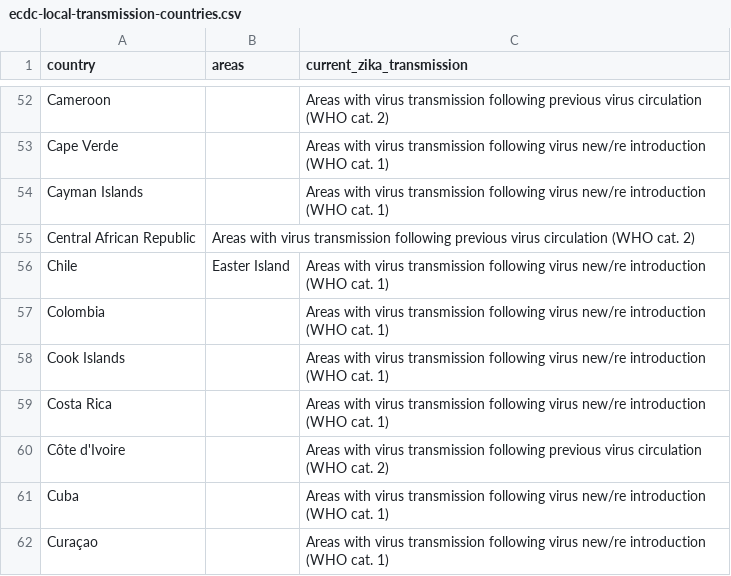
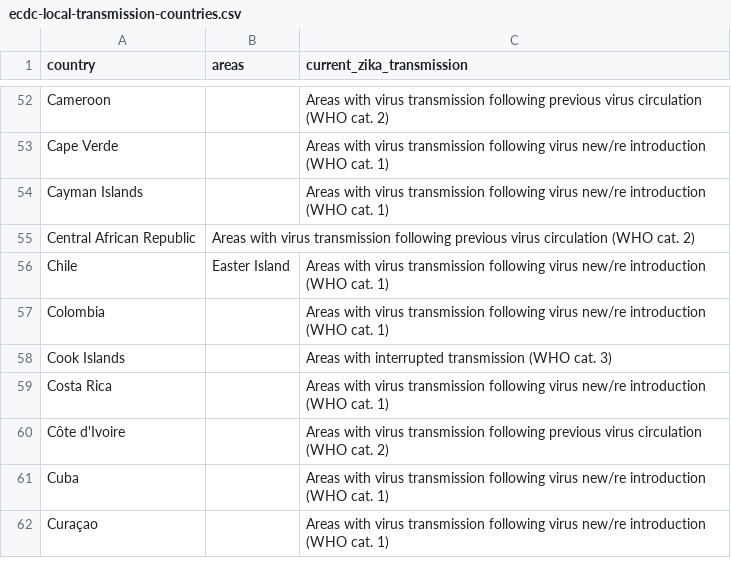
Before and after one commit to BuzzFeedNews/zika-data, a CSV file: data/parsed/ecdc/ecdc-local-transmission-countries.csv, drawn as a sheet; only a part is shown, gaps mark what is left out.

Commit message:
Update ECDC country classifications

```diff
--- a/data/parsed/ecdc/ecdc-local-transmission-countries.csv
+++ b/data/parsed/ecdc/ecdc-local-transmission-countries.csv
@@ -57,3 +57,3 @@ Chile,Easter Island,Areas with virus transmission following virus new/re introdu
 Colombia,,Areas with virus transmission following virus new/re introduction (WHO cat. 1)
-Cook Islands,,Areas with virus transmission following virus new/re introduction (WHO cat. 1)
+Cook Islands,,Areas with interrupted transmission (WHO cat. 3)
 Costa Rica,,Areas with virus transmission following virus new/re introduction (WHO cat. 1)
```
